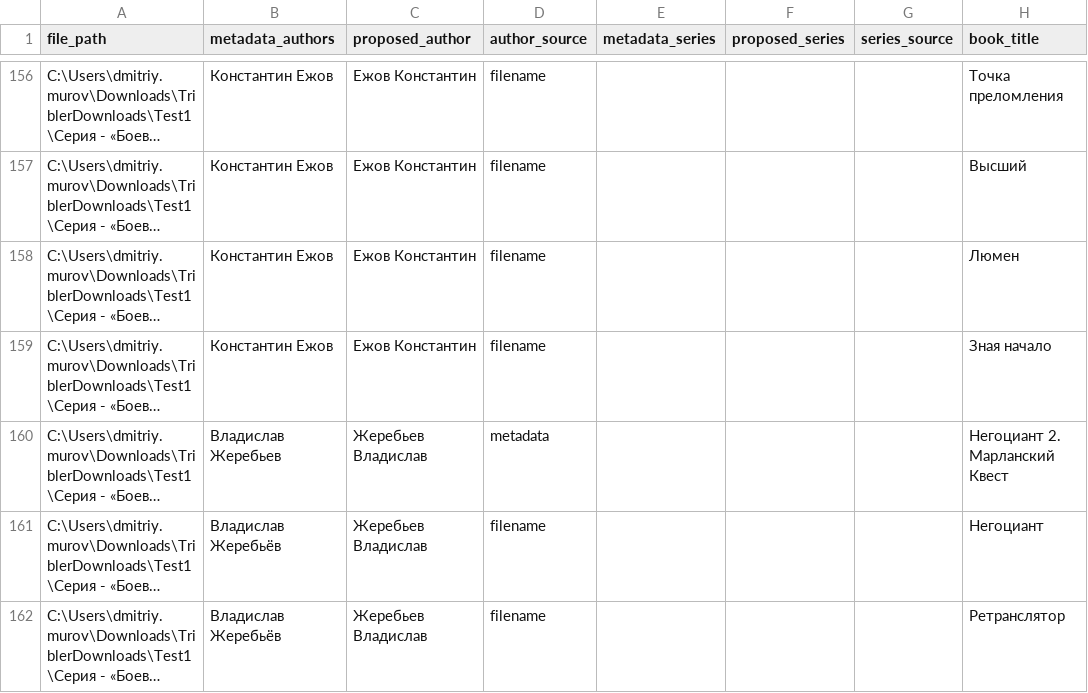
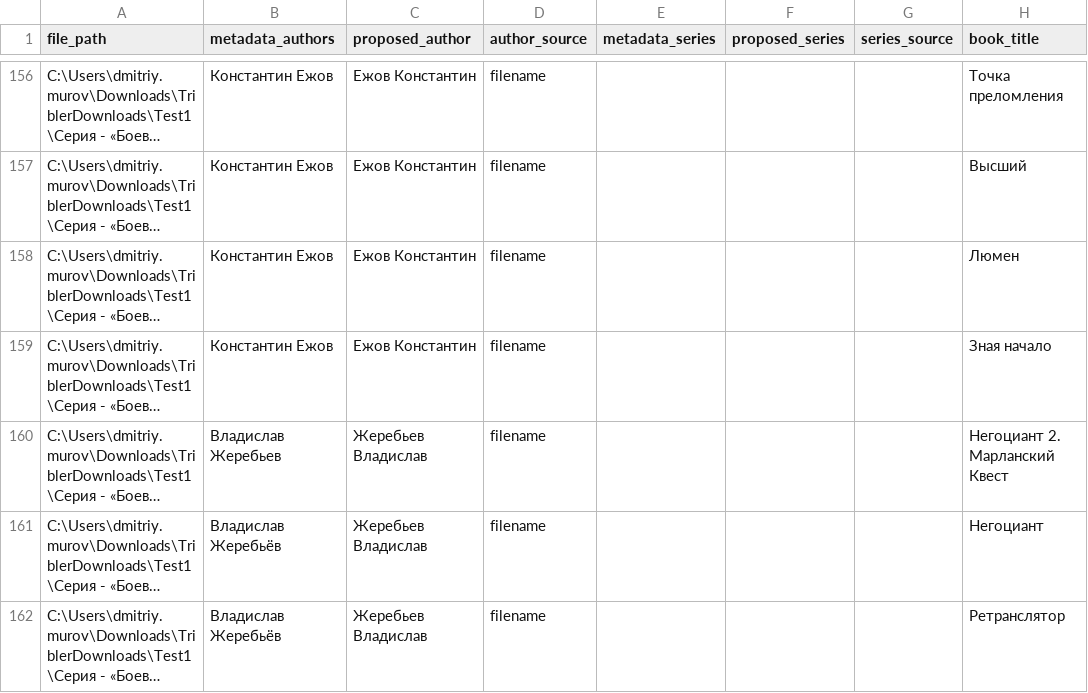
Before and after one commit to akadimka/EBLO, a CSV file: regen.csv, drawn as a sheet; only a part is shown, gaps mark what is left out; long unchanged cells end in …; the diff covers the shown part only; the diff names each change by its address in the sheet, - before the commit and + after, or states it on an @@ line.

Commit message:
Fix: Trust filename authors without metadata verification gate
Three fixes combined in this change:

1. Remove filename author verification gate (fb2_author_extractor.py)
   - Filename authors now ALWAYS trusted, not verified against metadata
   - Allows 'Трофимов Ерофей' from filename to bypass wrong metadata
   - Filename = explicit user intent, metadata = potential errors

2. Protect high-priority sources from consensus override (regen_csv.py)
   - Skip consensus changes for records with source in ['filename', 'folder']
   - Prevents legitimate file-based authors from being overwritten
   - Consensus enhances data quality, doesn't replace explicit sources

3. Result: All author priority issues resolved
   - Мах files: Correct 'Мах Макс' with source='filename' ✓
   - Трофимов files: Correct 'Трофимов Ерофей' with source='filename' ✓
   - Baron/CP1251 files: Still working correctly ✓

```diff
--- a/regen.csv
+++ b/regen.csv
-D160 (author_source): metadata
+D160 (author_source): filename
```
Also changed, not shown: 34 edited cells elsewhere in this file, 3 other files.
